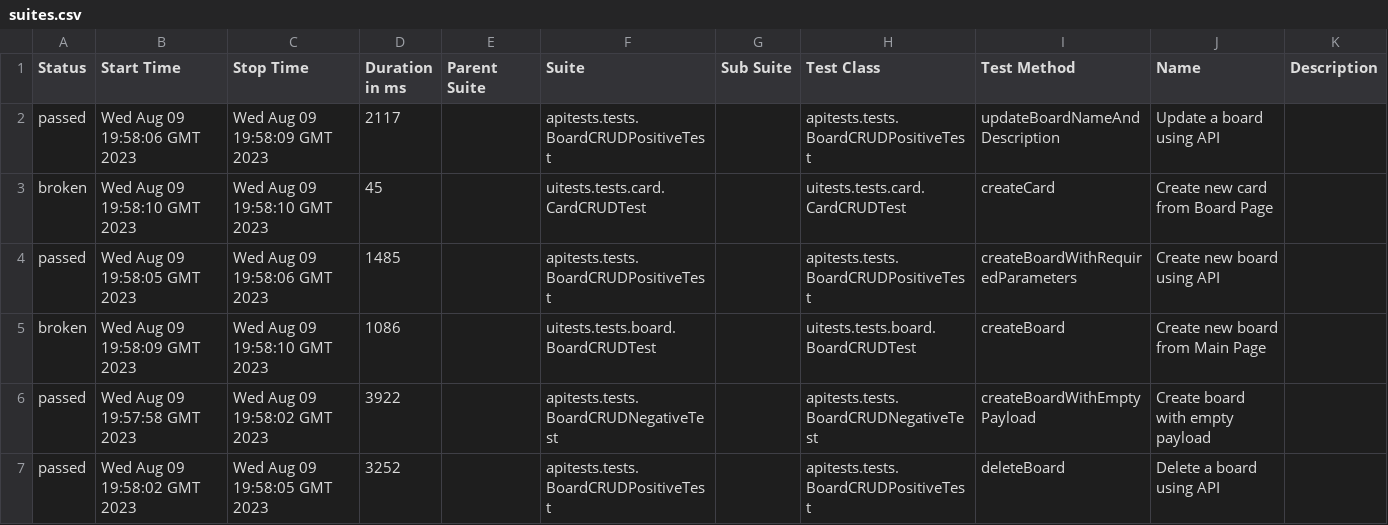
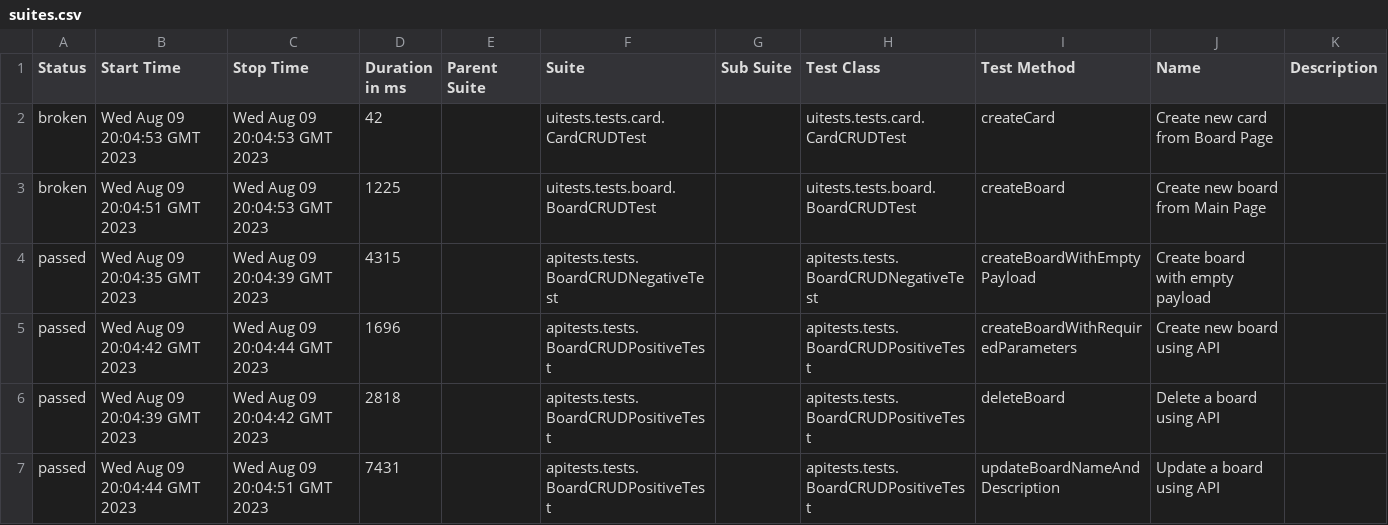
Before and after one commit to kira-vlsv/trello-demo-project, a CSV file: 18/data/suites.csv, drawn as a sheet.

```diff
--- a/18/data/suites.csv
+++ b/18/data/suites.csv
@@ -1,7 +1,7 @@
 "Status","Start Time","Stop Time","Duration in ms","Parent Suite","Suite","Sub Suite","Test Class","Test Method","Name","Description"
-"passed","Wed Aug 09 19:58:06 GMT 2023","Wed Aug 09 19:58:09 GMT 2023","2117","","apitests.tests.BoardCRUDPositiveTest","","apitests.tests.BoardCRUDPositiveTest","updateBoardNameAndDescription","Update a board using API",""
-"broken","Wed Aug 09 19:58:10 GMT 2023","Wed Aug 09 19:58:10 GMT 2023","45","","uitests.tests.card.CardCRUDTest","","uitests.tests.card.CardCRUDTest","createCard","Create new card from Board Page",""
-"passed","Wed Aug 09 19:58:05 GMT 2023","Wed Aug 09 19:58:06 GMT 2023","1485","","apitests.tests.BoardCRUDPositiveTest","","apitests.tests.BoardCRUDPositiveTest","createBoardWithRequiredParameters","Create new board using API",""
-"broken","Wed Aug 09 19:58:09 GMT 2023","Wed Aug 09 19:58:10 GMT 2023","1086","","uitests.tests.board.BoardCRUDTest","","uitests.tests.board.BoardCRUDTest","createBoard","Create new board from Main Page",""
-"passed","Wed Aug 09 19:57:58 GMT 2023","Wed Aug 09 19:58:02 GMT 2023","3922","","apitests.tests.BoardCRUDNegativeTest","","apitests.tests.BoardCRUDNegativeTest","createBoardWithEmptyPayload","Create board with empty payload",""
-"passed","Wed Aug 09 19:58:02 GMT 2023","Wed Aug 09 19:58:05 GMT 2023","3252","","apitests.tests.BoardCRUDPositiveTest","","apitests.tests.BoardCRUDPositiveTest","deleteBoard","Delete a board using API",""
+"broken","Wed Aug 09 20:04:53 GMT 2023","Wed Aug 09 20:04:53 GMT 2023","42","","uitests.tests.card.CardCRUDTest","","uitests.tests.card.CardCRUDTest","createCard","Create new card from Board Page",""
+"broken","Wed Aug 09 20:04:51 GMT 2023","Wed Aug 09 20:04:53 GMT 2023","1225","","uitests.tests.board.BoardCRUDTest","","uitests.tests.board.BoardCRUDTest","createBoard","Create new board from Main Page",""
+"passed","Wed Aug 09 20:04:35 GMT 2023","Wed Aug 09 20:04:39 GMT 2023","4315","","apitests.tests.BoardCRUDNegativeTest","","apitests.tests.BoardCRUDNegativeTest","createBoardWithEmptyPayload","Create board with empty payload",""
+"passed","Wed Aug 09 20:04:42 GMT 2023","Wed Aug 09 20:04:44 GMT 2023","1696","","apitests.tests.BoardCRUDPositiveTest","","apitests.tests.BoardCRUDPositiveTest","createBoardWithRequiredParameters","Create new board using API",""
+"passed","Wed Aug 09 20:04:39 GMT 2023","Wed Aug 09 20:04:42 GMT 2023","2818","","apitests.tests.BoardCRUDPositiveTest","","apitests.tests.BoardCRUDPositiveTest","deleteBoard","Delete a board using API",""
+"passed","Wed Aug 09 20:04:44 GMT 2023","Wed Aug 09 20:04:51 GMT 2023","7431","","apitests.tests.BoardCRUDPositiveTest","","apitests.tests.BoardCRUDPositiveTest","updateBoardNameAndDescription","Update a board using API",""
```
Also changed, not shown: 18/data/behaviors.csv, 53 other files.
